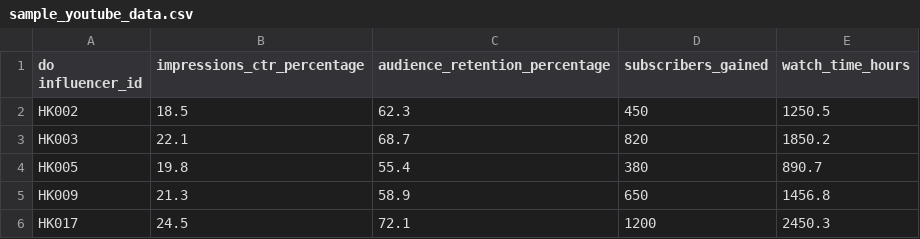
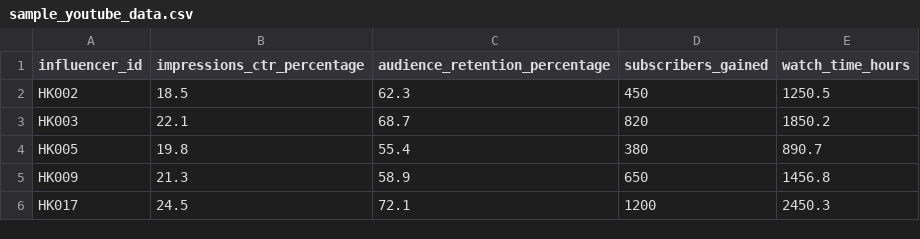
Before and after one commit to nervewastaken/healthkart-influencer-dashboard, a CSV file: sample_youtube_data.csv, drawn as a sheet.

```diff
--- a/sample_youtube_data.csv
+++ b/sample_youtube_data.csv
@@ -1,2 +1,2 @@
-do influencer_id,impressions_ctr_percentage,audience_retention_percentage,subscribers_gained,watch_time_hours
+influencer_id,impressions_ctr_percentage,audience_retention_percentage,subscribers_gained,watch_time_hours
 HK002,18.5,62.3,450,1250.5
```
Also changed, not shown: 3 other files.
